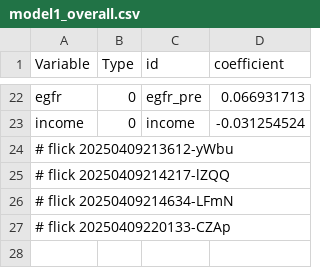
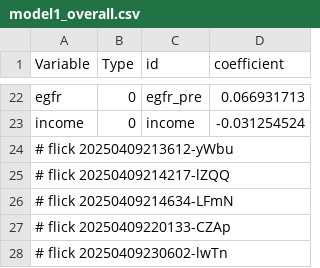
Before and after one commit to abikesa/false-font, a CSV file: kitabo/ensi/ukubona/donorcase/test4/assets/csv/model1_overall.csv, drawn as a sheet; only a part is shown, gaps mark what is left out; the diff names each change by its address in the sheet, - before the commit and + after, or states it on an @@ line.

Commit message:
kitabo/ensi/ukubona/donorcase/test4/assets/csv/model1_overall.csv

```diff
--- a/kitabo/ensi/ukubona/donorcase/test4/assets/csv/model1_overall.csv
+++ b/kitabo/ensi/ukubona/donorcase/test4/assets/csv/model1_overall.csv
+row 28: # flick 20250409230602-lwTn
```
